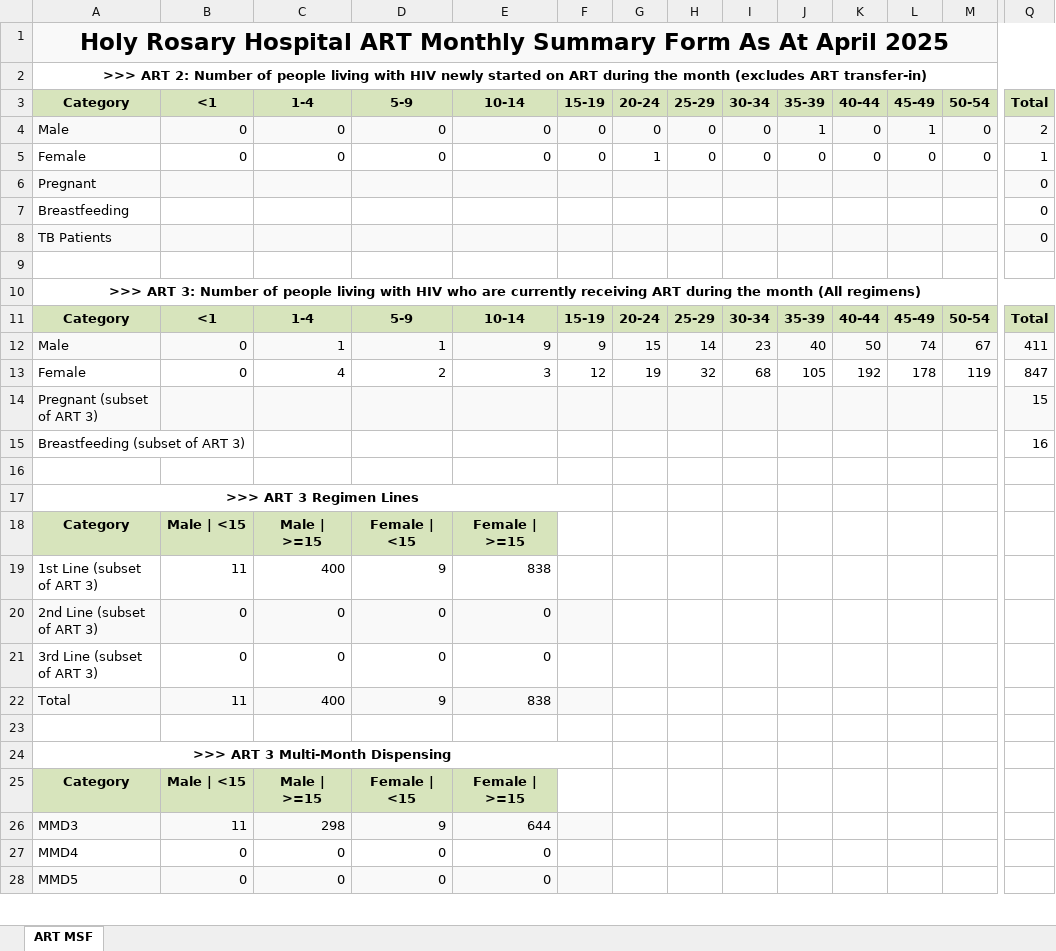
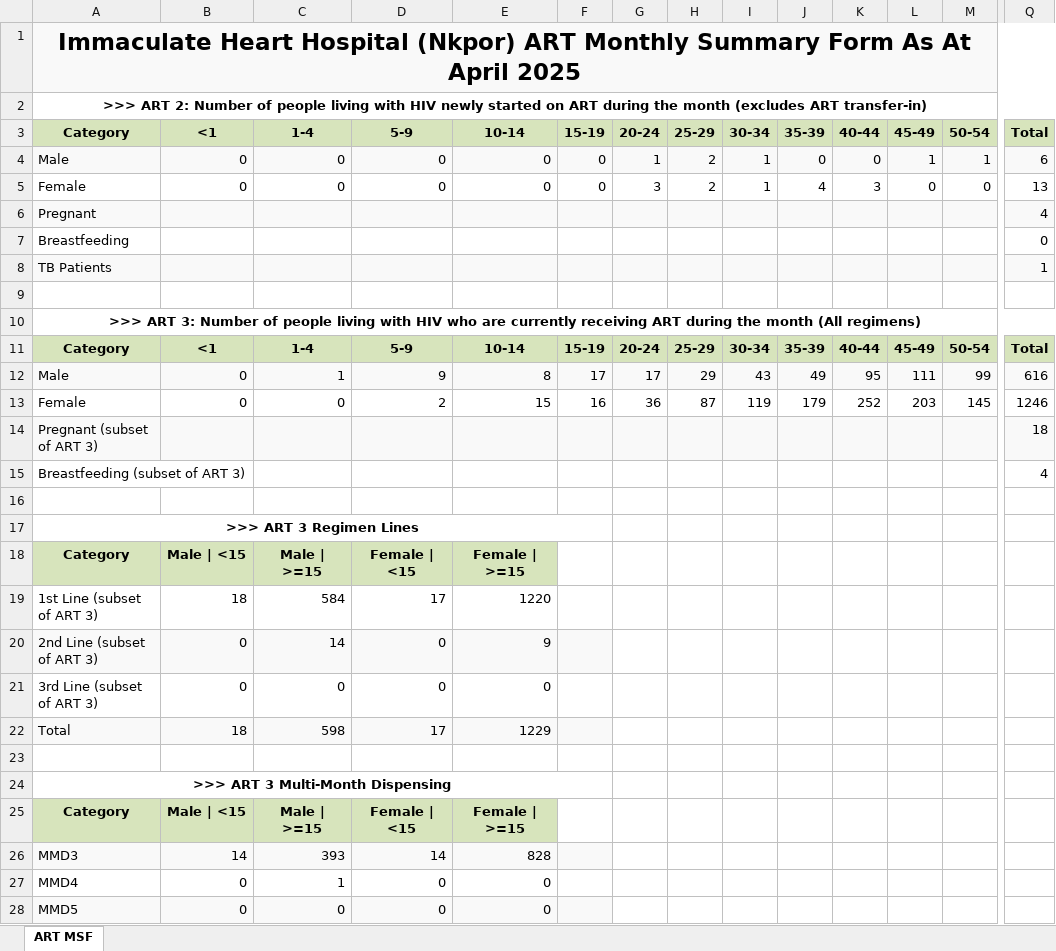
Before and after one commit to Netocodez/MSF-Calculator, an Excel workbook: ART MSF SUMMARY AS AT April 2025.xlsx, sheet ART MSF, drawn as a sheet; only a part is shown, gaps mark what is left out; values as stored, in another font and other column widths than the file's, no borders; removed rows and columns are numbered as before the commit, all else as after; rows hold the shown columns only; the diff covers the shown part only; the diff names each change by its address in the sheet, - before the commit and + after, or states it on an @@ line.

```diff
--- a/ART MSF SUMMARY AS AT April 2025.xlsx (sheet ART MSF)
+++ b/ART MSF SUMMARY AS AT April 2025.xlsx (sheet ART MSF)
-A1: Holy Rosary Hospital ART Monthly…
+A1: Immaculate Heart Hospital (Nkpor) ART Monthly…
-G4: 0
+G4: 1
-H4:H5: 0
+H4:H5: 2
-I4:I5: 0
+I4:I5: 1
-J4: 1
+J4: 0
-M4: 0
+M4: 1
-Q4: 2
+Q4: 6
-G5: 1
+G5: 3
-J5: 0
+J5: 4
-K5: 0
+K5: 3
-Q5: 1
+Q5: 13
-Q6: 0
+Q6: 4
-Q8: 0
+Q8: 1
-row 12: Male | 0 | 1 | 1 | 9 | 9 | 15 | 14 | 23 | 40 | 50 | 74 | 67 | 411
-row 13: Female | 0 | 4 | 2 | 3 | 12 | 19 | 32 | 68 | 105 | 192 | 178 | 119 | 847
+row 12: Male | 0 | 1 | 9 | 8 | 17 | 17 | 29 | 43 | 49 | 95 | 111 | 99 | 616
+row 13: Female | 0 | 0 | 2 | 15 | 16 | 36 | 87 | 119 | 179 | 252 | 203 | 145 | 1246
-Q14: 15
+Q14: 18
-Q15: 16
+Q15: 4
-row 19: 1st Line (subset of ART 3) | 11 | 400 | 9 | 838
+row 19: 1st Line (subset of ART 3) | 18 | 584 | 17 | 1220
-C20: 0
+C20: 14
-E20: 0
+E20: 9
-row 22: Total | 11 | 400 | 9 | 838
+row 22: Total | 18 | 598 | 17 | 1229
-row 26: MMD3 | 11 | 298 | 9 | 644
+row 26: MMD3 | 14 | 393 | 14 | 828
-C27: 0
+C27: 1
```
Also changed, not shown: 7 added rows, 7 removed rows and 84 edited cells elsewhere in this sheet, 1 other file.
